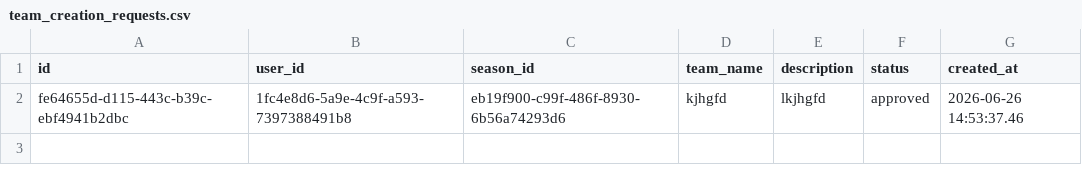
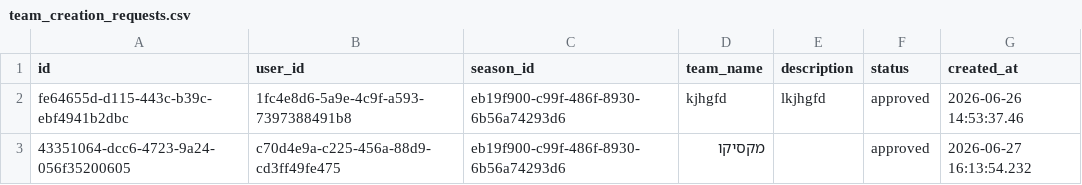
Before and after one commit to Amirlabai/ramadan-tournament, a CSV file: archive/postgres/team_creation_requests.csv, drawn as a sheet; the diff names each change by its address in the sheet, - before the commit and + after, or states it on an @@ line.

```diff
--- a/archive/postgres/team_creation_requests.csv
+++ b/archive/postgres/team_creation_requests.csv
+row 3: 43351064-dcc6-4723-9a24-056f35200605 | c70d4e9a-c225-456a-88d9-cd3ff49fe475 | eb19f900-c99f-486f-8930-6b56a74293d6 | מקסיקו |  | approved | 2026-06-27 16:13:54.232
```
Also changed, not shown: archive/postgres/invoice_codes.csv, archive/postgres/season_registrations.csv, 5 other files.
